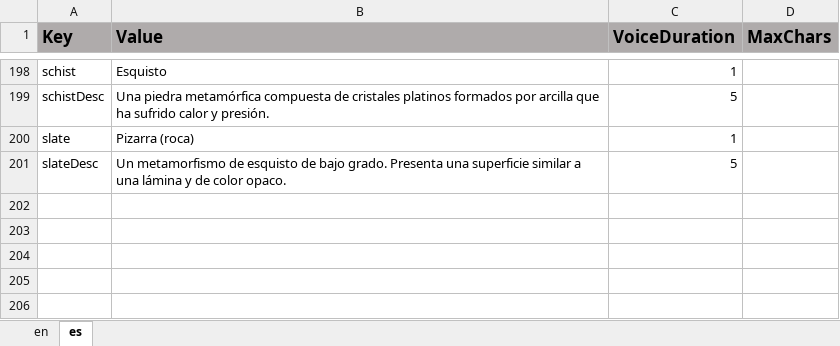
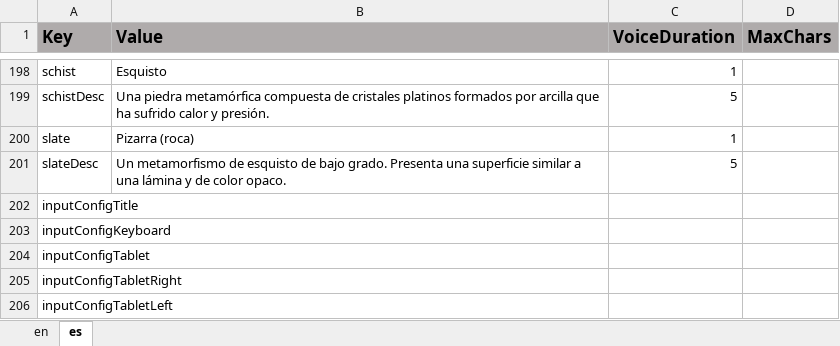
Before and after one commit to ddionisio/LL_RC, an Excel workbook: Language/language.xlsx, sheet es, drawn as a sheet; only a part is shown, gaps mark what is left out; values as stored, in another font and other column widths than the file's, no borders; the diff names each change by its address in the sheet, - before the commit and + after, or states it on an @@ line.

Commit message:
added virtual control config, ensure virtual control only shows when player is active.

```diff
--- a/Language/language.xlsx (sheet es)
+++ b/Language/language.xlsx (sheet es)
+row 202: inputConfigTitle
+row 203: inputConfigKeyboard
+row 204: inputConfigTablet
+row 205: inputConfigTabletRight
+row 206: inputConfigTabletLeft
```
Also changed, not shown: sheet en, 25 other files.
